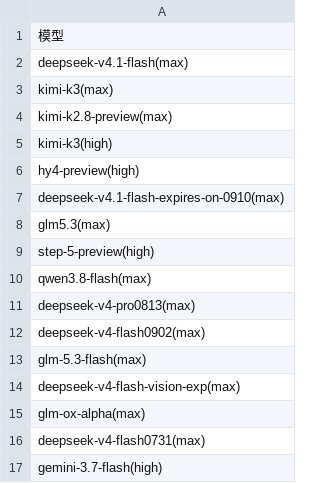
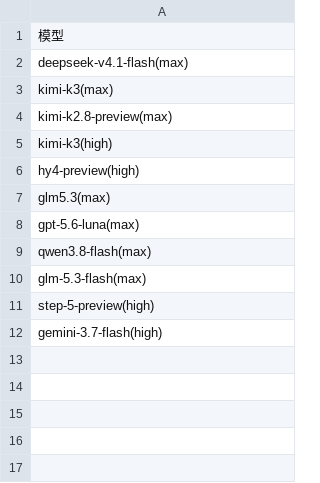
Before and after one commit to snnh/code_bench, a CSV file: docs/data/code_bench/v1.4-rank.csv, drawn as a sheet.

Commit message:
feat: sort unranked matrix models by average score
- 总榜矩阵默认排序：已上榜模型按 rank.csv 行序，未上榜模型按平均分降序（各子项按满分折算百分制后取均值），无成绩者最后按名称兜底
- 排行表精简为 11 行（移除 ds4.1f-0910 / v4-pro0813 / v4-flash0902 / v4-flash-vision-exp / glm-ox-alpha / v4-flash0731，新增 gpt-5.6-luna）
- app.js / index.html 资产版本号提升到 v=20260920-matrix-avg

```diff
--- a/docs/data/code_bench/v1.4-rank.csv
+++ b/docs/data/code_bench/v1.4-rank.csv
@@ -6,12 +6,7 @@
 "hy4-preview(high)"
-"deepseek-v4.1-flash-expires-on-0910(max)"
 "glm5.3(max)"
+"gpt-5.6-luna(max)"
+"qwen3.8-flash(max)"
+"glm-5.3-flash(max)"
 "step-5-preview(high)"
-"qwen3.8-flash(max)"
-"deepseek-v4-pro0813(max)"
-"deepseek-v4-flash0902(max)"
-"glm-5.3-flash(max)"
-"deepseek-v4-flash-vision-exp(max)"
-"glm-ox-alpha(max)"
-"deepseek-v4-flash0731(max)"
 "gemini-3.7-flash(high)"
```
Also changed, not shown: 5 other files.
